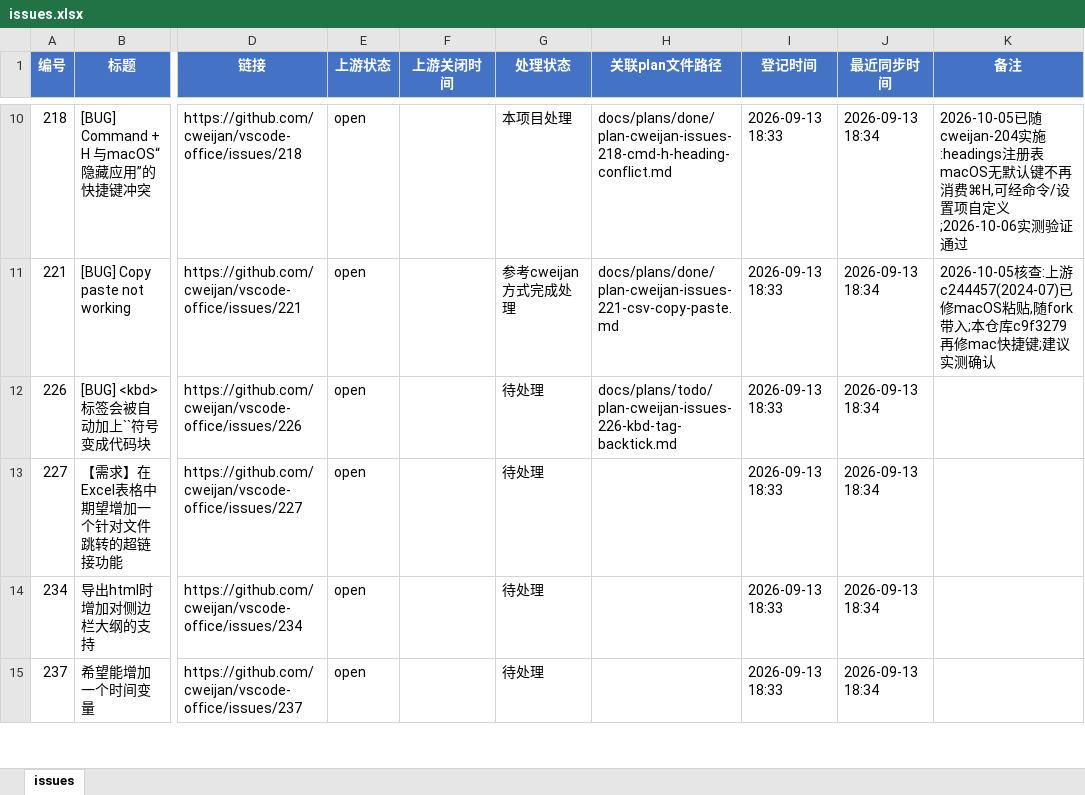
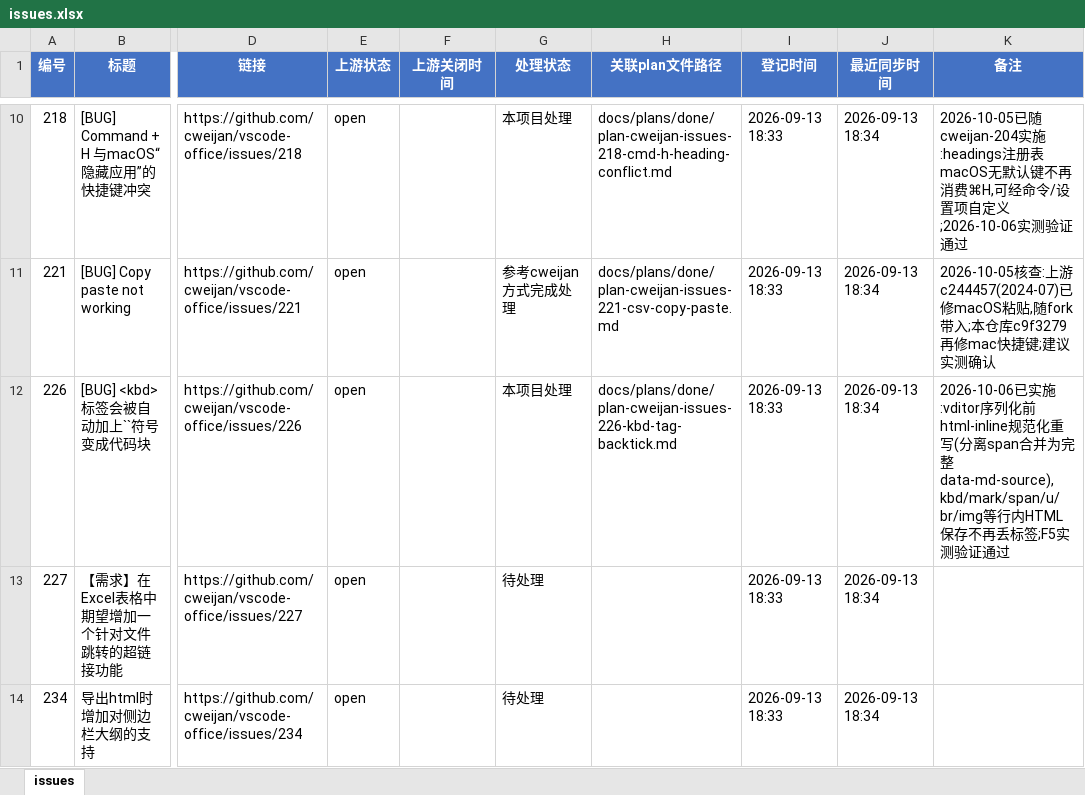
Before and after one commit to Machaing/vscode-office, an Excel workbook: docs/issues/cweijan-issues/issues.xlsx, sheet issues, drawn as a sheet; only a part is shown, gaps mark what is left out; the shorter side is filled out with more unchanged rows; values as stored, in another font and other column widths than the file's, no borders; the diff names each change by its address in the sheet, - before the commit and + after, or states it on an @@ line.

```diff
--- a/docs/issues/cweijan-issues/issues.xlsx (sheet issues)
+++ b/docs/issues/cweijan-issues/issues.xlsx (sheet issues)
-G12 (处理状态): 待处理
+G12 (处理状态): 本项目处理
-H12 (关联plan文件路径): docs/plans/todo/plan-cweijan-issues-226-kbd-tag-backtick.md
+H12 (关联plan文件路径): docs/plans/done/plan-cweijan-issues-226-kbd-tag-backtick.md
-K12 (备注): (empty)
+K12 (备注): 2026-10-06已实施:vditor序列化前html-inline规范化重写(分离span合并为完整data-md-source),kbd/mark/span/u/br/img等行内HTML保存不再丢标签;F5实测验证通过
```
Also changed, not shown: 4 other files.
